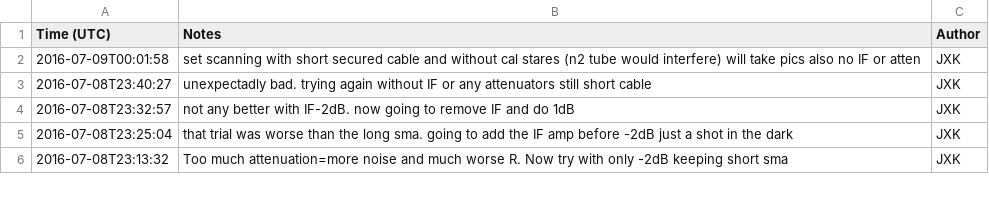
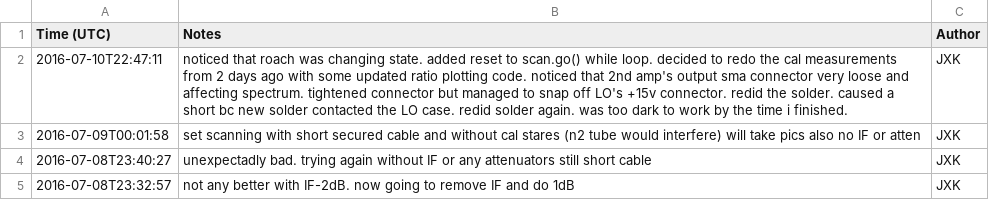
Before and after one commit to jkyl/xhorn, a CSV file: log.csv, drawn as a sheet; only a part is shown; the shorter side is filled out with more unchanged rows.

Commit message:
logging

```diff
--- a/log.csv
+++ b/log.csv
@@ -1,2 +1,3 @@
 Time (UTC),Notes,Author
+2016-07-10T22:47:11, noticed that roach was changing state. added reset to scan.go() while loop. decided to redo the cal measurements from 2 days ago with some updated ratio plotting code. noticed that 2nd amp's output sma connector very loose and affecting spectrum. tightened connector but managed to snap off LO's +15v connector. redid the solder. caused a short bc new solder contacted the LO case. redid solder again. was too dark to work by the time i finished.,JXK
 2016-07-09T00:01:58, set scanning with short secured cable and without cal stares (n2 tube would interfere) will take pics also no IF or atten,JXK
```
